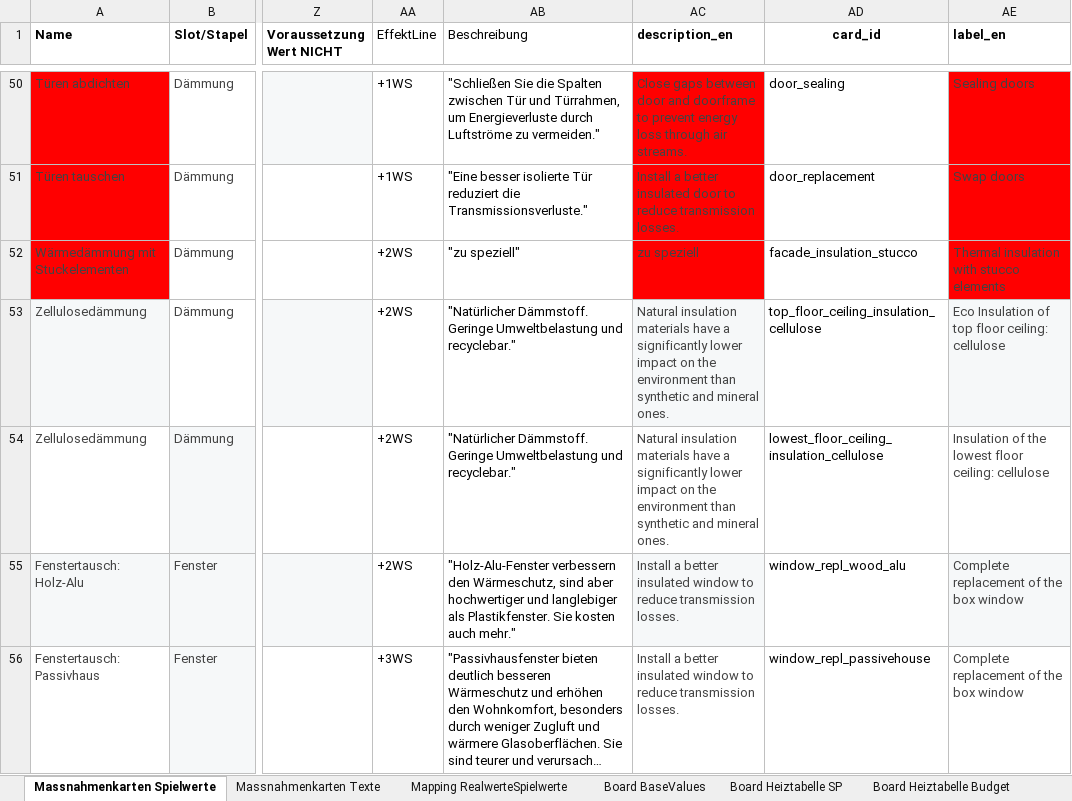
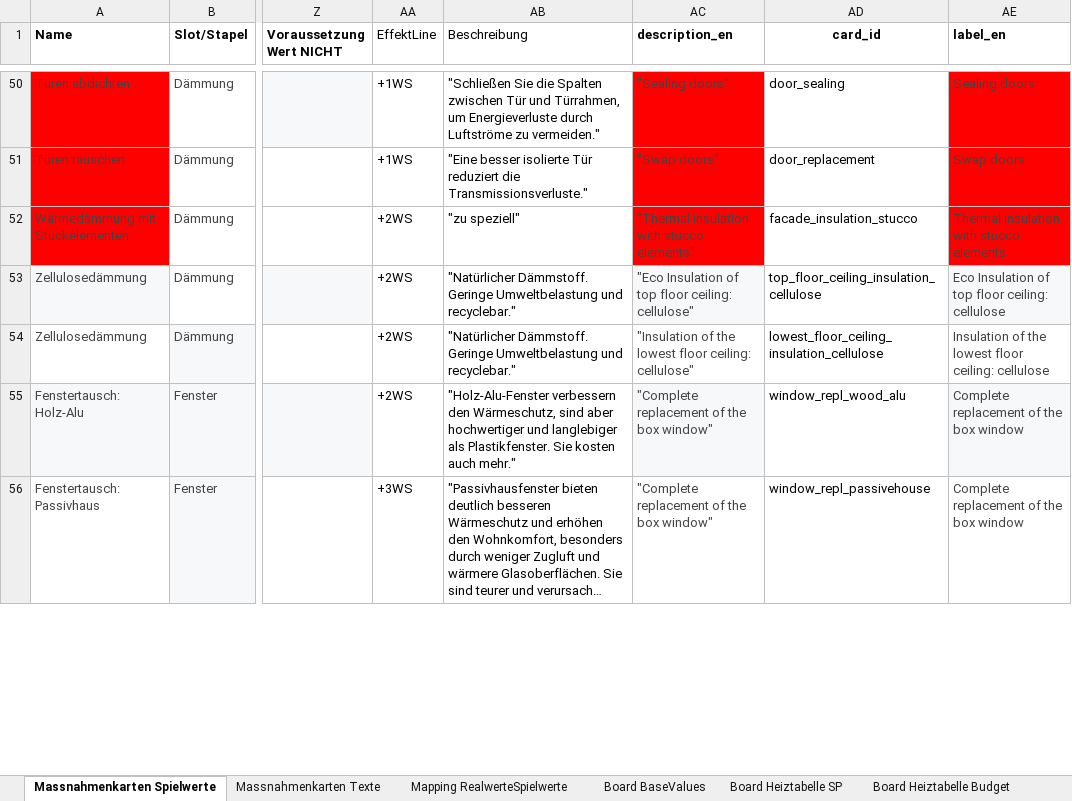
Before and after one commit to simonschaluppe/KlimSta-Brettspiel, an Excel workbook: Versionen/brettspiel-sept-final/game_data.xlsx, sheet Massnahmenkarten Spielwerte, drawn as a sheet; only a part is shown, gaps mark what is left out; long unchanged cells end in …; values as stored, in another font and other column widths than the file's, no borders; conditional formats and table styles not drawn; the diff covers the shown part only; the diff names each change by its address in the sheet, - before the commit and + after, or states it on an @@ line.

```diff
--- a/Versionen/brettspiel-sept-final/game_data.xlsx (sheet Massnahmenkarten Spielwerte)
+++ b/Versionen/brettspiel-sept-final/game_data.xlsx (sheet Massnahmenkarten Spielwerte)
-AC50 (description_en): Close gaps between door and doorframe to prevent energy loss through air streams.
+AC50 (description_en): "Sealing doors"
-AC51 (description_en): Install a better insulated door to reduce transmission losses.
+AC51 (description_en): "Swap doors"
-AC52 (description_en): zu speziell
+AC52 (description_en): "Thermal insulation with stucco elements"
-AC53 (description_en): Natural insulation materials have a significantly lower impact on the environment than synthetic and mineral ones.
+AC53 (description_en): "Eco Insulation of top floor ceiling: cellulose"
-AC54 (description_en): Natural insulation materials have a significantly lower impact on the environment than synthetic and mineral ones.
+AC54 (description_en): "Insulation of the lowest floor ceiling: cellulose"
-AC55:AC56 (description_en): Install a better insulated window to reduce transmission losses.
+AC55:AC56 (description_en): "Complete replacement of the box window"
```
Also changed, not shown: 86 edited cells elsewhere in this sheet, 3 other files.
